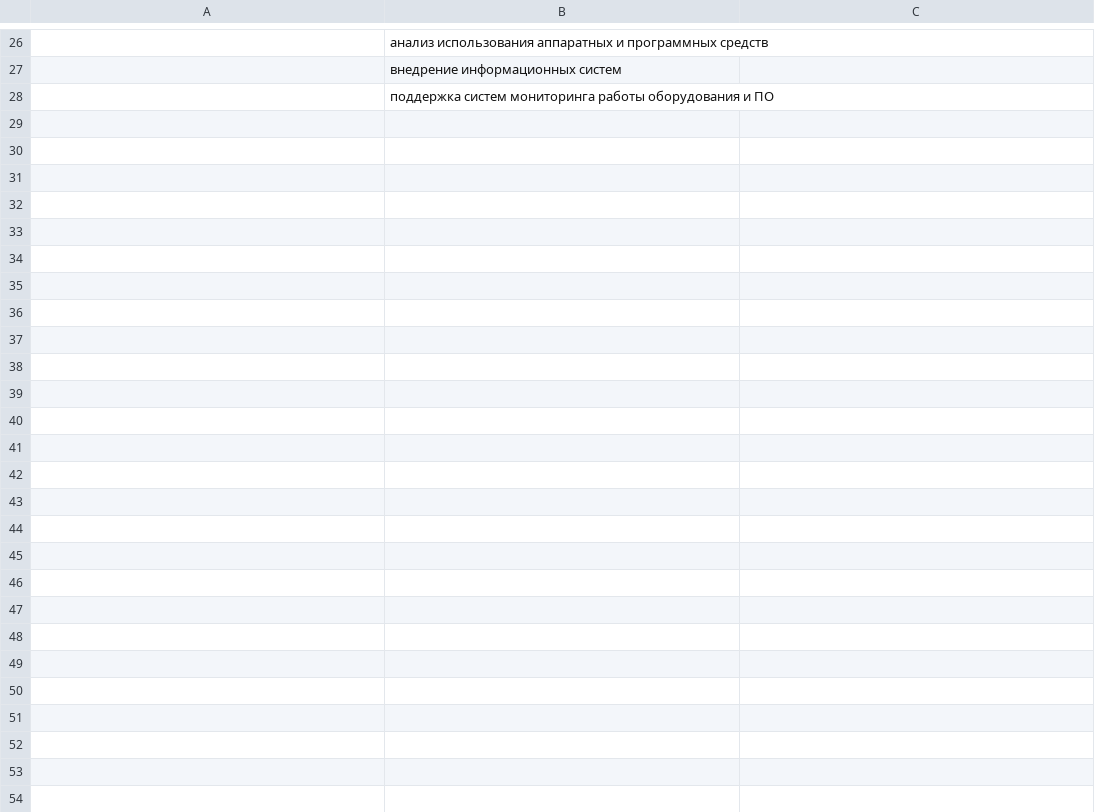
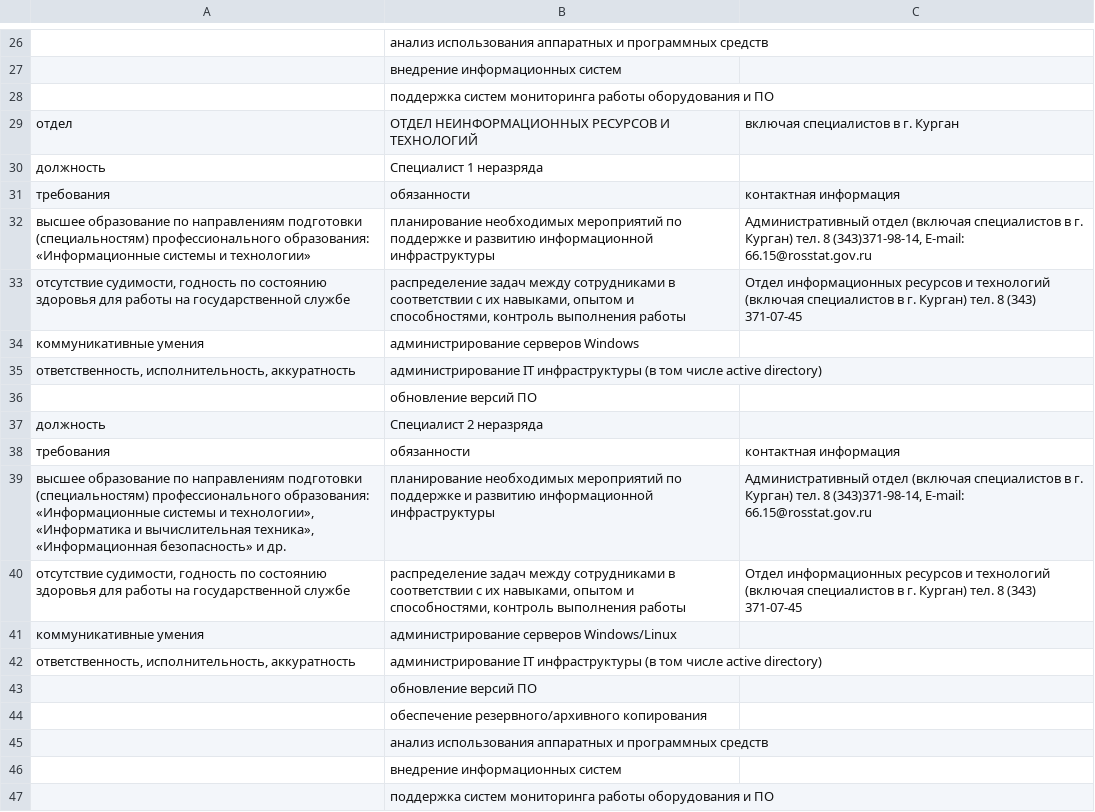
Before and after one commit to semyonnnnn/doc-display-online, a CSV file: media/vacs.csv, drawn as a sheet; only a part is shown, gaps mark what is left out.

```diff
--- a/media/vacs.csv
+++ b/media/vacs.csv
@@ -28 +28,20 @@
 , поддержка систем мониторинга работы оборудования и ПО,
+отдел,ОТДЕЛ НЕИНФОРМАЦИОННЫХ РЕСУРСОВ И ТЕХНОЛОГИЙ,включая специалистов в г. Курган
+должность,Специалист 1 неразряда,
+требования,обязанности,контактная информация
+высшее образование по направлениям подготовки (специальностям) профессионального образования: «Информационные системы и технологии»,планирование необходимых мероприятий по поддержке и развитию информационной инфраструктуры,"Административный отдел (включая специалистов в г. Курган) тел. 8 (343)371-98-14, Е-mail: 66.15@rosstat.gov.ru"
+"отсутствие судимости, годность по состоянию здоровья для работы на государственной службе","распределение задач между сотрудниками в соответствии с их навыками, опытом и способностями, контроль выполнения работы",Отдел информационных ресурсов и технологий (включая специалистов в г. Курган) тел. 8 (343) 371-07-45
+коммуникативные умения,администрирование серверов Windows,
+"ответственность, исполнительность, аккуратность",администрирование IT инфраструктуры (в том числе active directory),
+,обновление версий ПО,
+должность,Специалист 2 неразряда,
+требования,обязанности,контактная информация
+"высшее образование по направлениям подготовки (специальностям) профессионального образования: «Информационные системы и технологии», «Информатика и вычислительная техника», «Информационная безопасность» и др.",планирование необходимых мероприятий по поддержке и развитию информационной инфраструктуры,"Административный отдел (включая специалистов в г. Курган) тел. 8 (343)371-98-14, Е-mail: 66.15@rosstat.gov.ru"
+"отсутствие судимости, годность по состоянию здоровья для работы на государственной службе","распределение задач между сотрудниками в соответствии с их навыками, опытом и способностями, контроль выполнения работы",Отдел информационных ресурсов и технологий (включая специалистов в г. Курган) тел. 8 (343) 371-07-45
+коммуникативные умения,администрирование серверов Windows/Linux,
+"ответственность, исполнительность, аккуратность",администрирование IT инфраструктуры (в том числе active directory),
+,обновление версий ПО,
+,обеспечение резервного/архивного копирования,
+,анализ использования аппаратных и программных средств,
+,внедрение информационных систем,
+, поддержка систем мониторинга работы оборудования и ПО,
```
Also changed, not shown: 1 other file.
